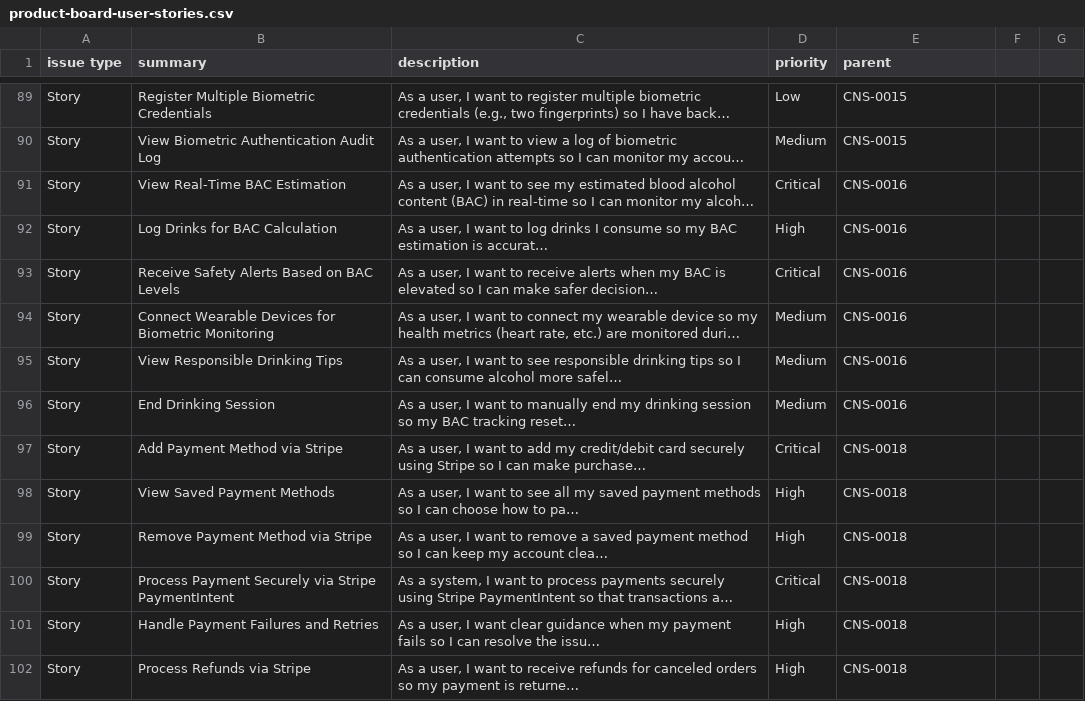
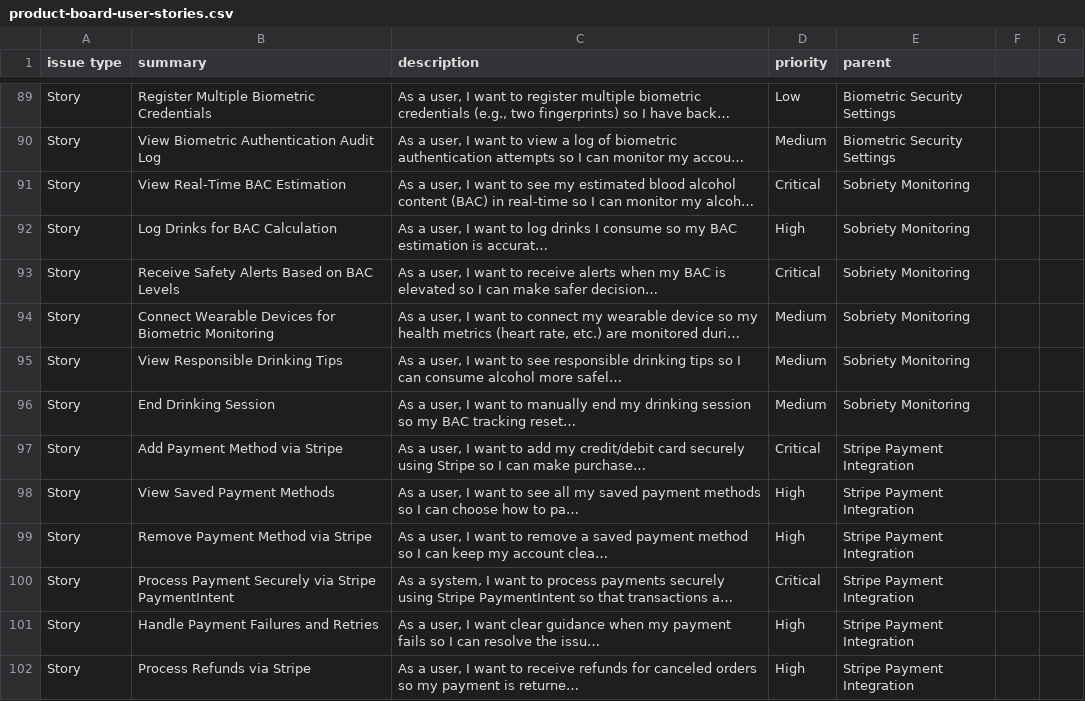
Before and after one commit to antoniodjones/pours-consumer, a CSV file: docs/jira-import/product-board-user-stories.csv, drawn as a sheet; only a part is shown, gaps mark what is left out; long unchanged cells end in …; the diff covers the shown part only; the diff names each change by its address in the sheet, - before the commit and + after, or states it on an @@ line.

```diff
--- a/docs/jira-import/product-board-user-stories.csv
+++ b/docs/jira-import/product-board-user-stories.csv
-E89:E90 (parent): CNS-0015
+E89:E90 (parent): Biometric Security Settings
-E91:E96 (parent): CNS-0016
+E91:E96 (parent): Sobriety Monitoring
-E97:E102 (parent): CNS-0018
+E97:E102 (parent): Stripe Payment Integration
```
Also changed, not shown: 83 edited cells elsewhere in this file.
